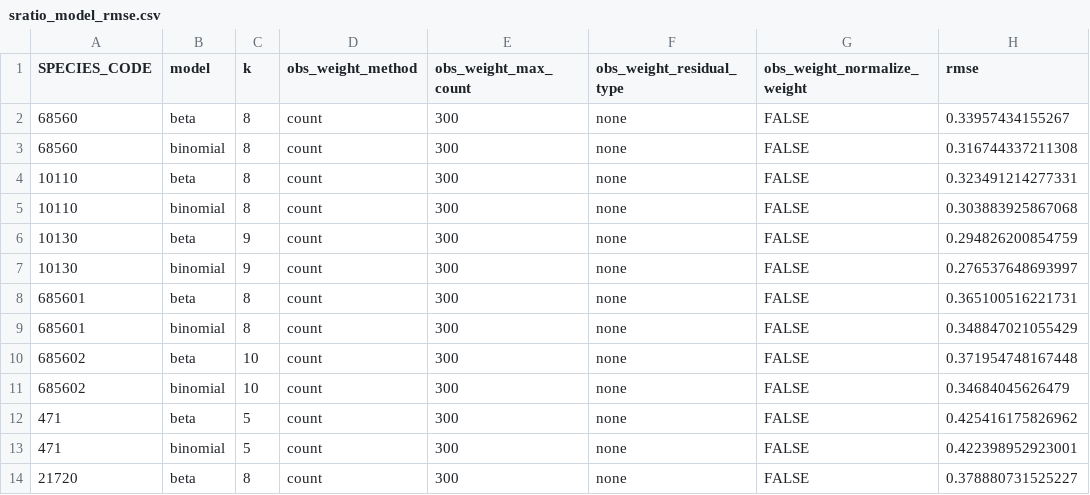
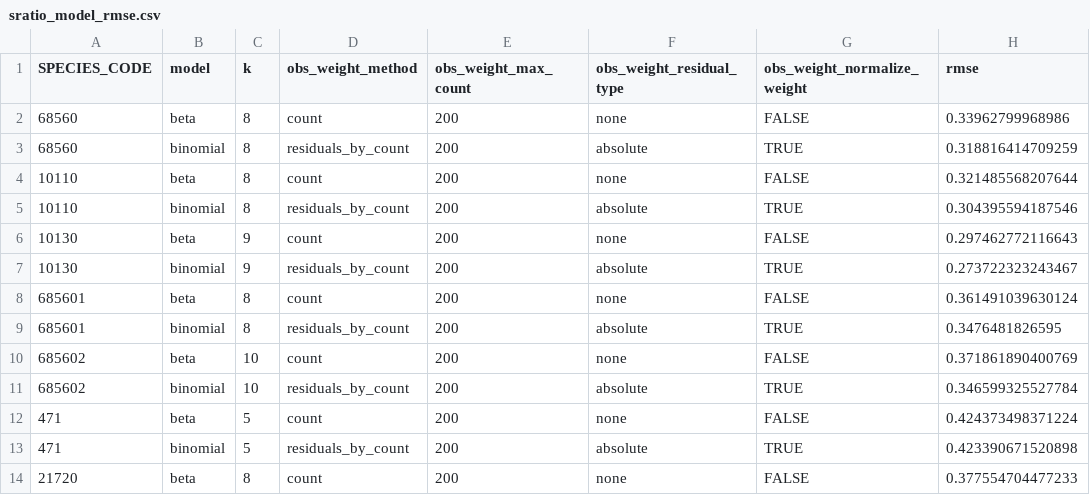
Before and after one commit to sean-rohan-NOAA/sratio, a CSV file: analysis/15_30/output/sratio_model_rmse.csv, drawn as a sheet; only a part is shown; the diff covers the shown part only; the diff names each change by its address in the sheet, - before the commit and + after, or states it on an @@ line.

```diff
--- a/analysis/15_30/output/sratio_model_rmse.csv
+++ b/analysis/15_30/output/sratio_model_rmse.csv
-E2:E14 (obs_weight_max_count): 300
+E2:E14 (obs_weight_max_count): 200
-H2 (rmse): 0.33957434155267
+H2 (rmse): 0.33962799968986
-D3 (obs_weight_method): count
+D3 (obs_weight_method): residuals_by_count
-F3 (obs_weight_residual_type): none
+F3 (obs_weight_residual_type): absolute
-G3 (obs_weight_normalize_weight): FALSE
+G3 (obs_weight_normalize_weight): TRUE
-H3 (rmse): 0.316744337211308
+H3 (rmse): 0.318816414709259
-H4 (rmse): 0.323491214277331
+H4 (rmse): 0.321485568207644
-D5 (obs_weight_method): count
+D5 (obs_weight_method): residuals_by_count
-F5 (obs_weight_residual_type): none
+F5 (obs_weight_residual_type): absolute
-G5 (obs_weight_normalize_weight): FALSE
+G5 (obs_weight_normalize_weight): TRUE
-H5 (rmse): 0.303883925867068
+H5 (rmse): 0.304395594187546
-H6 (rmse): 0.294826200854759
+H6 (rmse): 0.297462772116643
-D7 (obs_weight_method): count
+D7 (obs_weight_method): residuals_by_count
-F7 (obs_weight_residual_type): none
+F7 (obs_weight_residual_type): absolute
-G7 (obs_weight_normalize_weight): FALSE
+G7 (obs_weight_normalize_weight): TRUE
-H7 (rmse): 0.276537648693997
+H7 (rmse): 0.273722323243467
-H8 (rmse): 0.365100516221731
+H8 (rmse): 0.361491039630124
-D9 (obs_weight_method): count
+D9 (obs_weight_method): residuals_by_count
-F9 (obs_weight_residual_type): none
+F9 (obs_weight_residual_type): absolute
-G9 (obs_weight_normalize_weight): FALSE
+G9 (obs_weight_normalize_weight): TRUE
-H9 (rmse): 0.348847021055429
+H9 (rmse): 0.3476481826595
-H10 (rmse): 0.371954748167448
+H10 (rmse): 0.371861890400769
-D11 (obs_weight_method): count
+D11 (obs_weight_method): residuals_by_count
-F11 (obs_weight_residual_type): none
+F11 (obs_weight_residual_type): absolute
-G11 (obs_weight_normalize_weight): FALSE
+G11 (obs_weight_normalize_weight): TRUE
-H11 (rmse): 0.34684045626479
+H11 (rmse): 0.346599325527784
-H12 (rmse): 0.425416175826962
+H12 (rmse): 0.424373498371224
-D13 (obs_weight_method): count
+D13 (obs_weight_method): residuals_by_count
-F13 (obs_weight_residual_type): none
+F13 (obs_weight_residual_type): absolute
-G13 (obs_weight_normalize_weight): FALSE
+G13 (obs_weight_normalize_weight): TRUE
-H13 (rmse): 0.422398952923001
+H13 (rmse): 0.423390671520898
-H14 (rmse): 0.378880731525227
+H14 (rmse): 0.377554704477233
```
Also changed, not shown: 75 edited cells elsewhere in this file, 1 other file.
